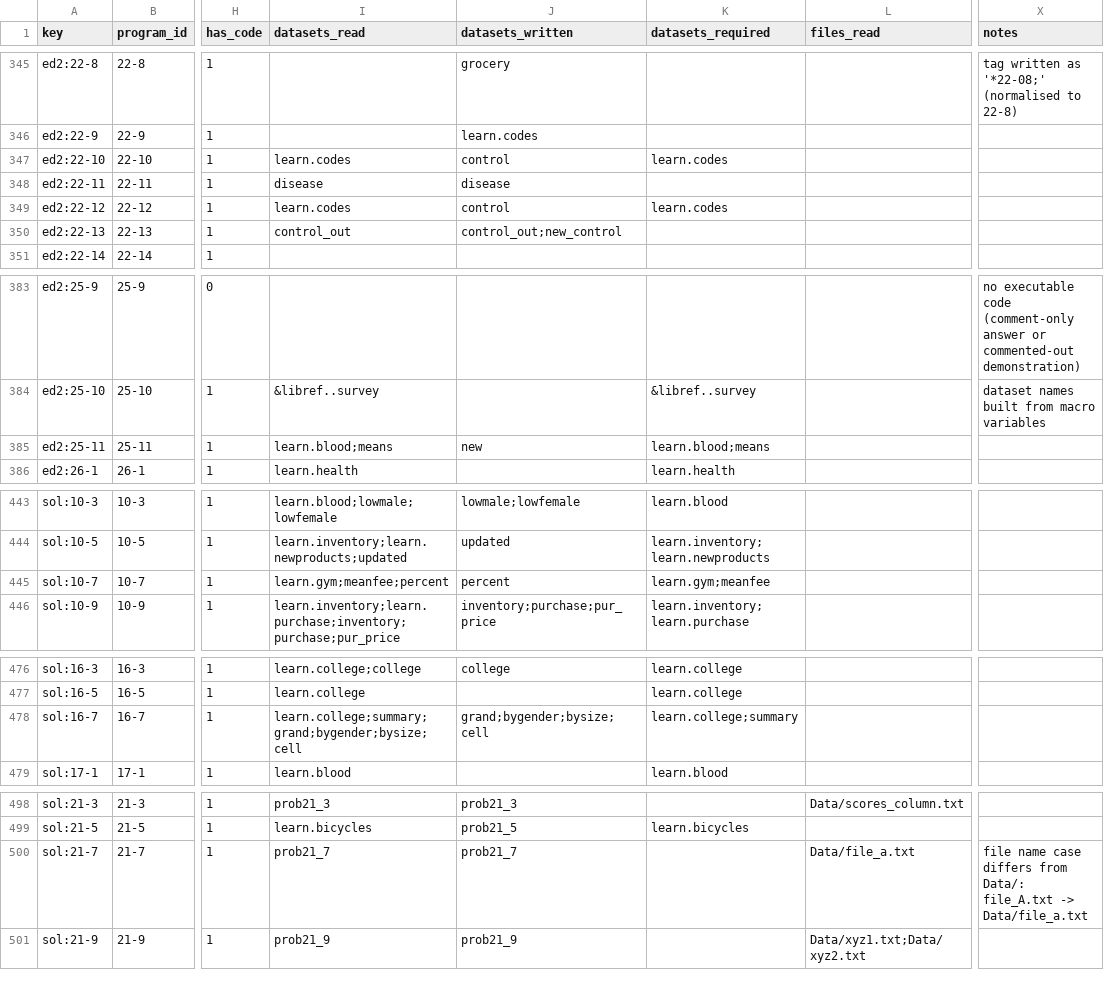
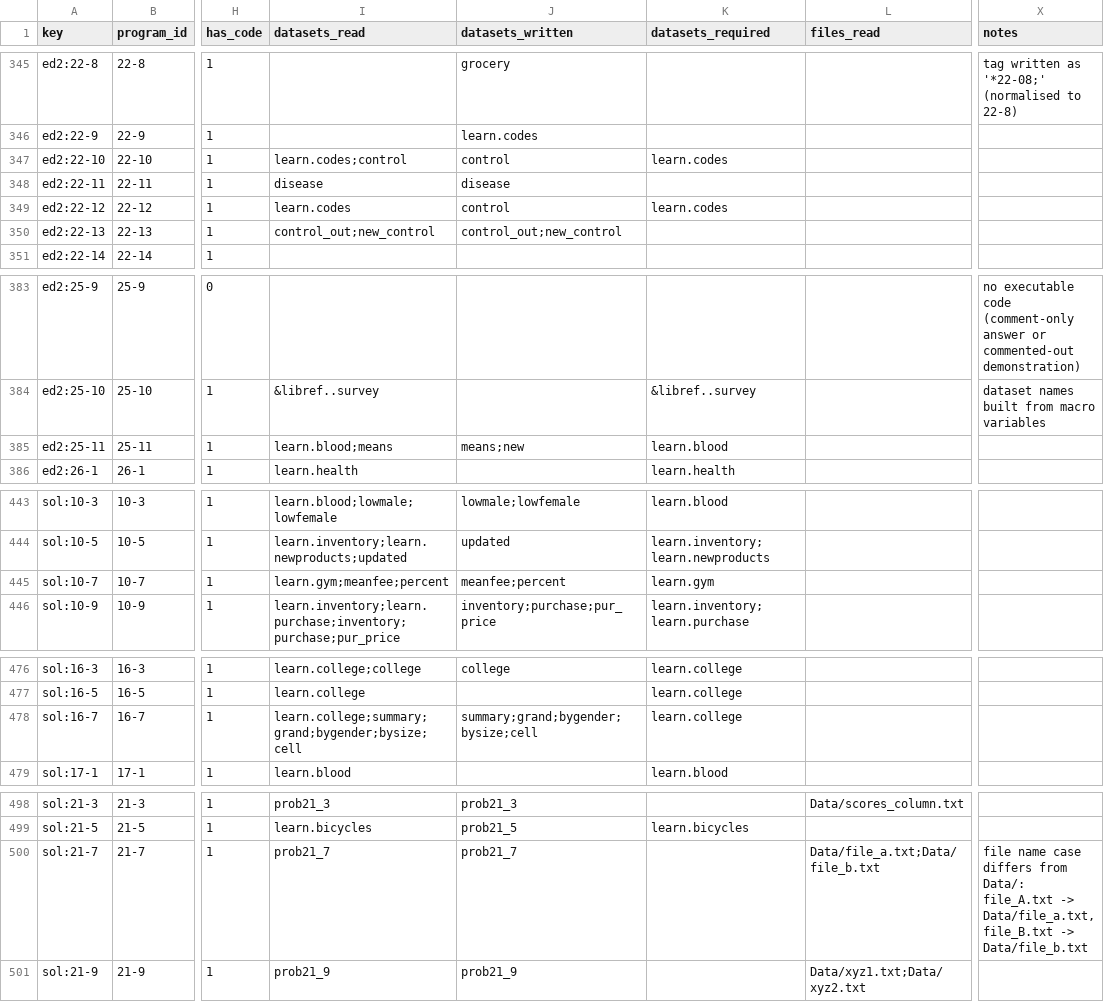
Before and after one commit to COG-GTM/SAS, a CSV file: python/catalog/programs.csv, drawn as a sheet; only a part is shown, gaps mark what is left out; the diff covers the shown part only; the diff names each change by its address in the sheet, - before the commit and + after, or states it on an @@ line.

```diff
--- a/python/catalog/programs.csv
+++ b/python/catalog/programs.csv
-I347 (datasets_read): learn.codes
+I347 (datasets_read): learn.codes;control
-I350 (datasets_read): control_out
+I350 (datasets_read): control_out;new_control
-J385 (datasets_written): new
+J385 (datasets_written): means;new
-K385 (datasets_required): learn.blood;means
+K385 (datasets_required): learn.blood
-J445 (datasets_written): percent
+J445 (datasets_written): meanfee;percent
-K445 (datasets_required): learn.gym;meanfee
+K445 (datasets_required): learn.gym
-J478 (datasets_written): grand;bygender;bysize;cell
+J478 (datasets_written): summary;grand;bygender;bysize;cell
-K478 (datasets_required): learn.college;summary
+K478 (datasets_required): learn.college
-L500 (files_read): Data/file_a.txt
+L500 (files_read): Data/file_a.txt;Data/file_b.txt
-X500 (notes): …file_A.txt -> Data/file_a.txt
+X500 (notes): …file_A.txt -> Data/file_a.txt, file_B.txt -> Data/file_b.txt
```
Also changed, not shown: 22 edited cells elsewhere in this file, python/catalog/datasets.csv, 3 other files.
